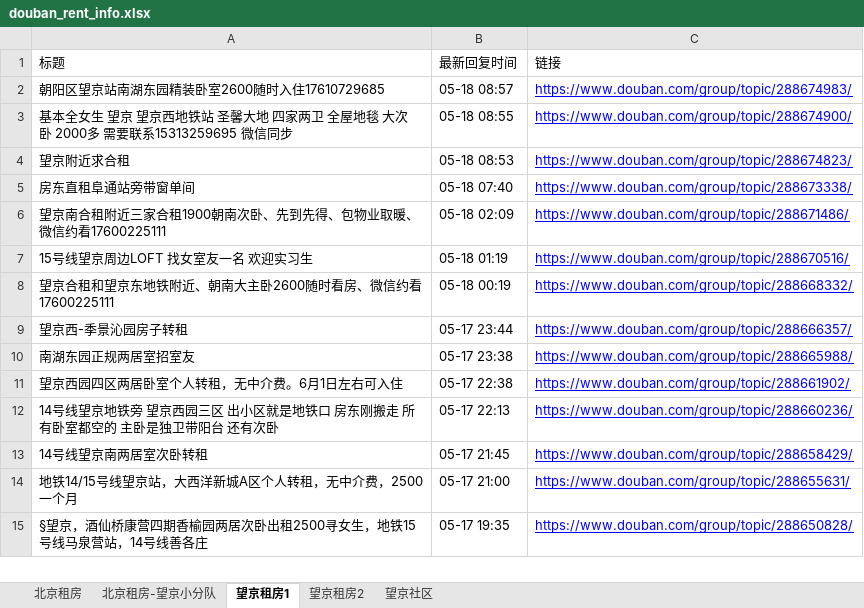
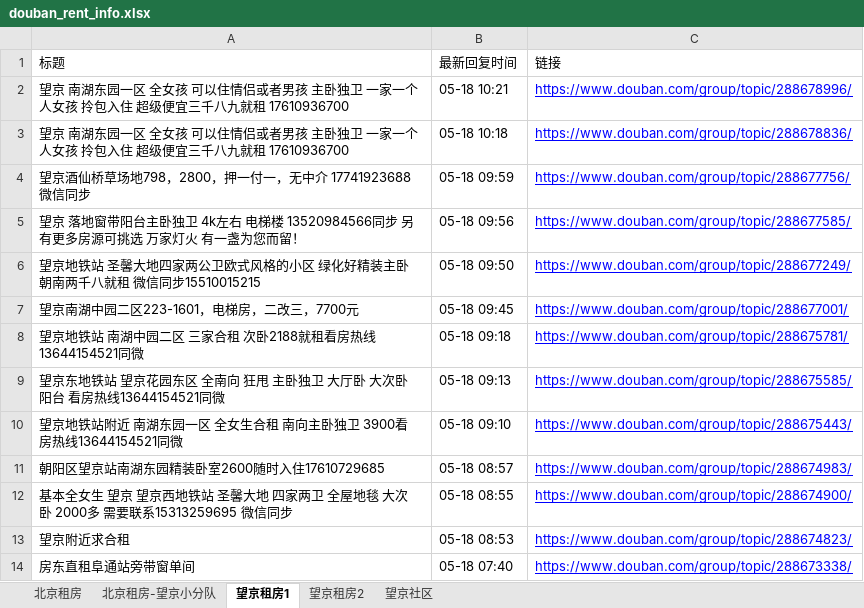
Before and after one commit to slzhang13/rent-info-crawler, an Excel workbook: douban_rent_info.xlsx, sheet 望京租房1, drawn as a sheet; only a part is shown; the shorter side is filled out with more unchanged rows; values as stored, in another font and other column widths than the file's, no borders; the diff names each change by its address in the sheet, - before the commit and + after, or states it on an @@ line.

```diff
--- a/douban_rent_info.xlsx (sheet 望京租房1)
+++ b/douban_rent_info.xlsx (sheet 望京租房1)
+row 2: 望京 南湖东园一区 全女孩 可以住情侣或者男孩 主卧独卫 一家一个人女孩 拎包入住 超级便宜三千八九就租 17610936700 | 05-18 10:21 | https://www.douban.com/group/topic/288678996/
+row 3: 望京 南湖东园一区 全女孩 可以住情侣或者男孩 主卧独卫 一家一个人女孩 拎包入住 超级便宜三千八九就租 17610936700 | 05-18 10:18 | https://www.douban.com/group/topic/288678836/
+row 4: 望京酒仙桥草场地798，2800，押一付一，无中介 17741923688微信同步 | 05-18 09:59 | https://www.douban.com/group/topic/288677756/
+row 5: 望京 落地窗带阳台主卧独卫 4k左右 电梯楼 13520984566同步 另有更多房源可挑选 万家灯火 有一盏为您而留！ | 05-18 09:56 | https://www.douban.com/group/topic/288677585/
+row 6: 望京地铁站 圣馨大地四家两公卫欧式风格的小区 绿化好精装主卧朝南两千八就租 微信同步15510015215 | 05-18 09:50 | https://www.douban.com/group/topic/288677249/
+row 7: 望京南湖中园二区223-1601，电梯房，二改三，7700元 | 05-18 09:45 | https://www.douban.com/group/topic/288677001/
+row 8: 望京地铁站 南湖中园二区 三家合租 次卧2188就租看房热线13644154521同微 | 05-18 09:18 | https://www.douban.com/group/topic/288675781/
+row 9: 望京东地铁站 望京花园东区 全南向 狂甩 主卧独卫 大厅卧 大次卧阳台 看房热线13644154521同微 | 05-18 09:13 | https://www.douban.com/group/topic/288675585/
+row 10: 望京地铁站附近 南湖东园一区 全女生合租 南向主卧独卫 3900看房热线13644154521同微 | 05-18 09:10 | https://www.douban.com/group/topic/288675443/
```
Also changed, not shown: sheet 北京租房, sheet 望京社区, sheet 北京租房-望京小分队, sheet 望京租房2, 1 other file.
